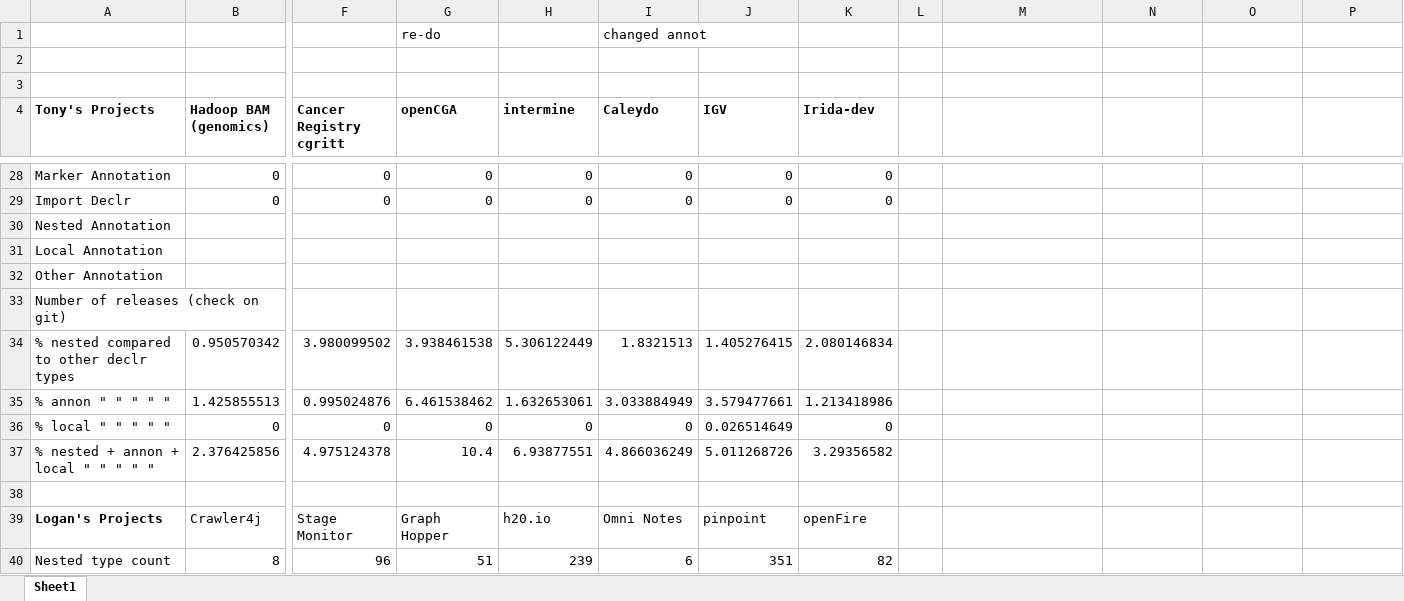
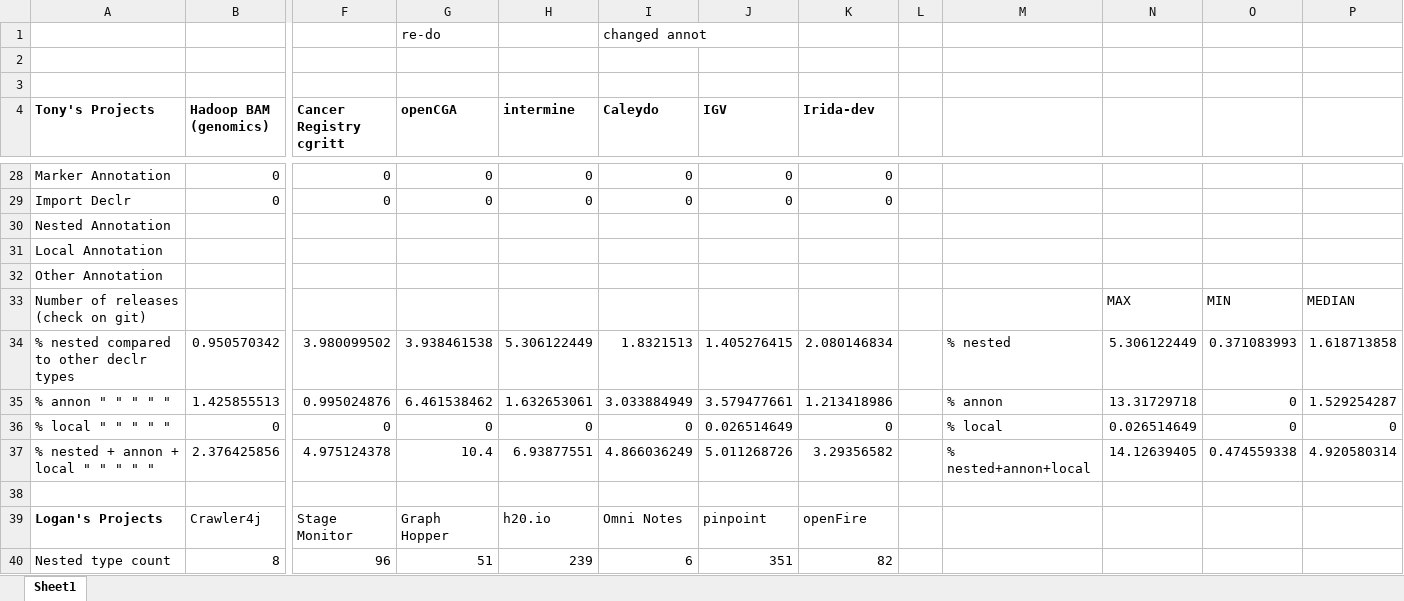
Before and after one commit to shippy24/SENG300GROUP3, an Excel workbook: COUNTforSENGupdated.xlsx, sheet Sheet1, drawn as a sheet; only a part is shown, gaps mark what is left out; values as stored, in another font and other column widths than the file's, no borders; table styles not drawn; removed rows and columns are numbered as before the commit, all else as after; rows hold the shown columns only; the diff covers the shown part only; the diff names each change by its address in the sheet, - before the commit and + after, or states it on an @@ line.

Commit message:
included median/min/max statistics for count

```diff
--- a/COUNTforSENGupdated.xlsx (sheet Sheet1)
+++ b/COUNTforSENGupdated.xlsx (sheet Sheet1)
-row 33: Number of releases (check on git)
+row 33: Number of releases (check on git) |  |  |  |  |  |  |  |  |  | MAX | MIN | MEDIAN
-M34: (empty)
+M34: % nested
-N34: (empty)
+N34: 5.306122449
-O34: (empty)
+O34: 0.371083993
-P34: (empty)
+P34: 1.618713858
-M35: (empty)
+M35: % annon
-N35: (empty)
+N35: 13.31729718
-O35:O36: (empty)
+O35:O36: 0
-P35: (empty)
+P35: 1.529254287
-M36: (empty)
+M36: % local
-N36: (empty)
+N36: 0.026514649
-P36: (empty)
+P36: 0
-M37: (empty)
+M37: % nested+annon+local
-N37: (empty)
+N37: 14.12639405
-O37: (empty)
+O37: 0.474559338
-P37: (empty)
+P37: 4.920580314
```
Also changed, not shown: 3 added rows, 3 removed rows and 47 edited cells elsewhere in this sheet.
